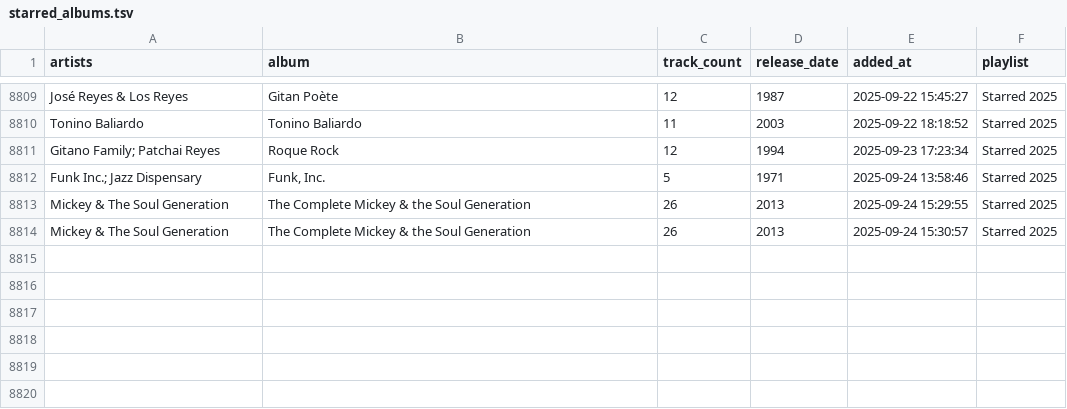
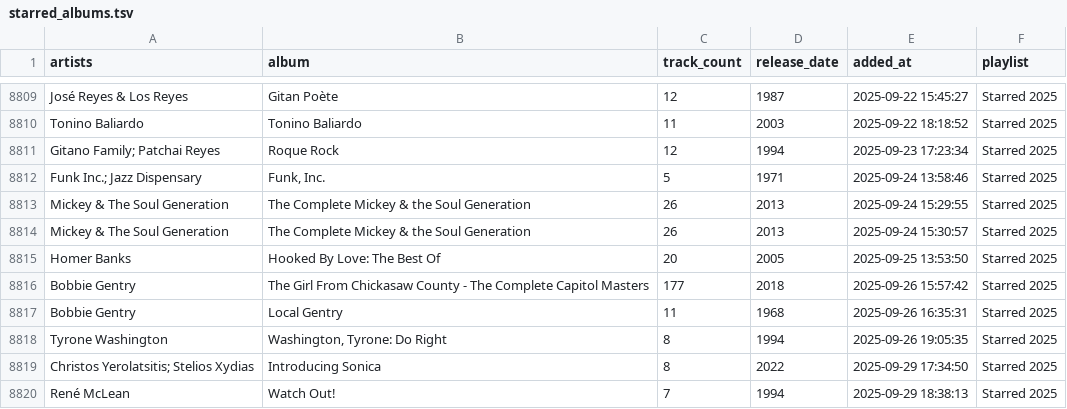
Before and after one commit to ccb012100/spotify-playlists, a TSV file: albums/starred_albums.tsv, drawn as a sheet; only a part is shown, gaps mark what is left out; the diff names each change by its address in the sheet, - before the commit and + after, or states it on an @@ line.

```diff
--- a/albums/starred_albums.tsv
+++ b/albums/starred_albums.tsv
+row 8815: Homer Banks | Hooked By Love: The Best Of | 20 | 2005 | 2025-09-25 13:53:50 | Starred 2025
+row 8816: Bobbie Gentry | The Girl From Chickasaw County - The Complete Capitol Masters | 177 | 2018 | 2025-09-26 15:57:42 | Starred 2025
+row 8817: Bobbie Gentry | Local Gentry | 11 | 1968 | 2025-09-26 16:35:31 | Starred 2025
+row 8818: Tyrone Washington | Washington, Tyrone: Do Right | 8 | 1994 | 2025-09-26 19:05:35 | Starred 2025
+row 8819: Christos Yerolatsitis; Stelios Xydias | Introducing Sonica | 8 | 2022 | 2025-09-29 17:34:50 | Starred 2025
+row 8820: René McLean | Watch Out! | 7 | 1994 | 2025-09-29 18:38:13 | Starred 2025
```
Also changed, not shown: albums/sorted_albums.tsv, 1 other file.
